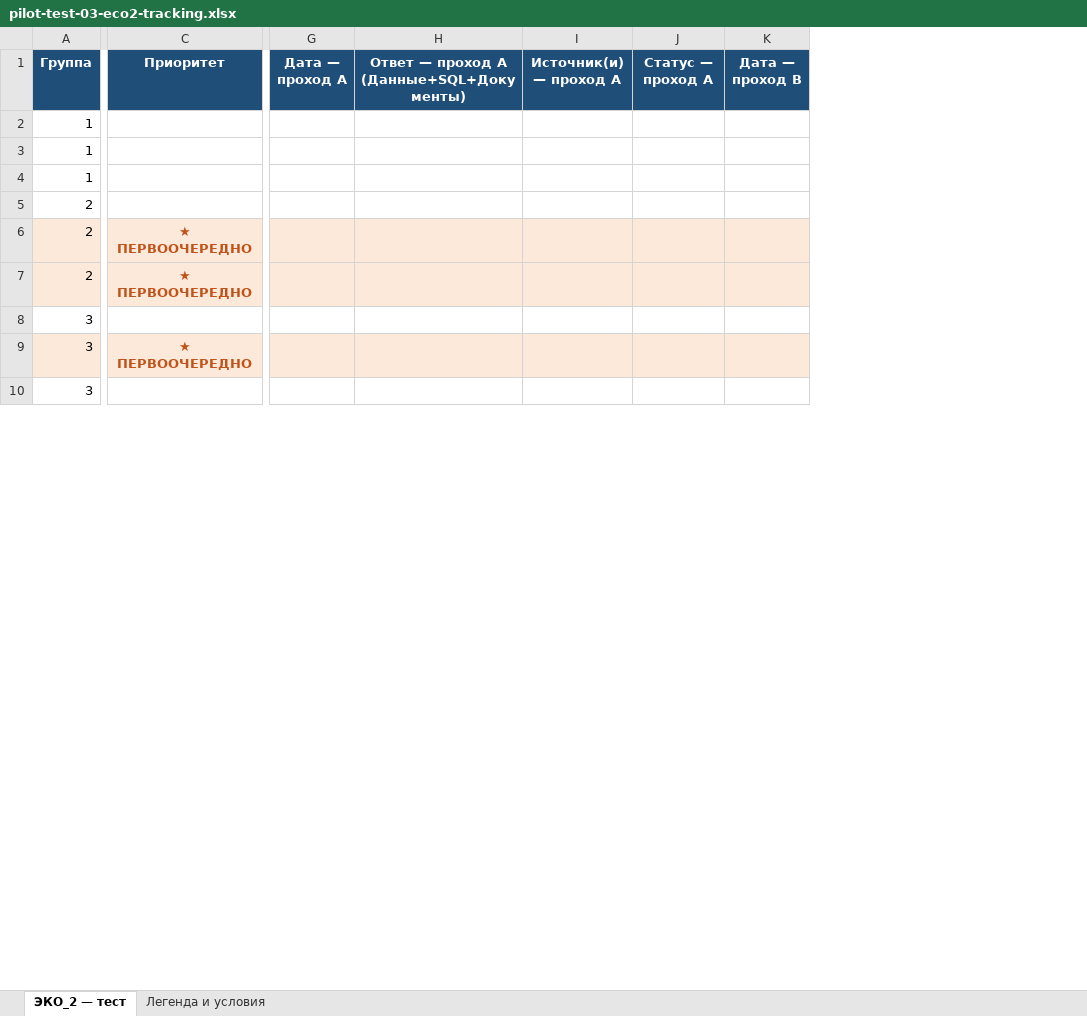
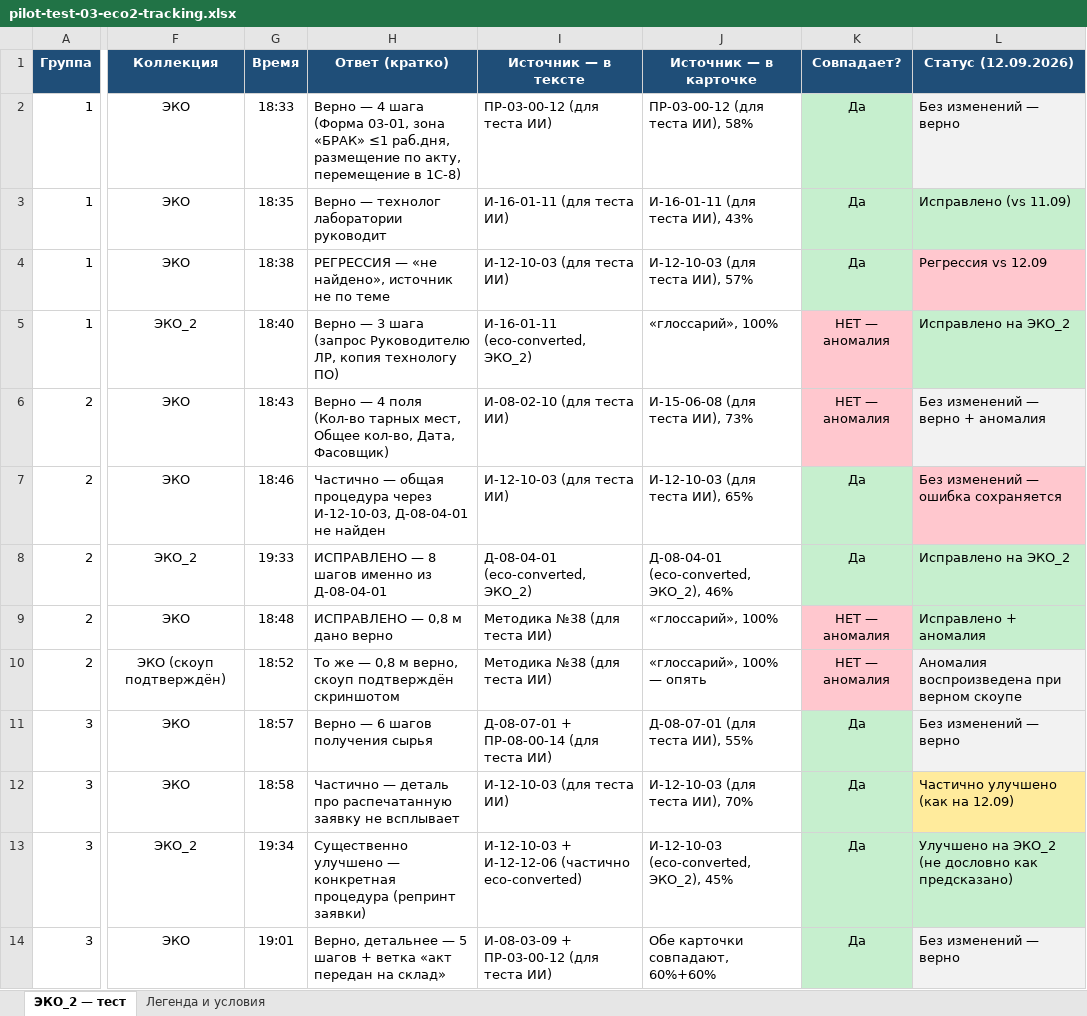
Before and after one commit to vladilslavandrosov-prog/job-RAG, an Excel workbook: docs/accounts/eco/pilot-test-03-eco2-tracking.xlsx, sheet ЭКО_2 — тест, drawn as a sheet; only a part is shown, gaps mark what is left out; values as stored, in another font and other column widths than the file's, no borders; removed rows and columns are numbered as before the commit, all else as after; rows hold the shown columns only; the diff covers the shown part only; the diff names each change by its address in the sheet, - before the commit and + after, or states it on an @@ line.

```diff
--- a/docs/accounts/eco/pilot-test-03-eco2-tracking.xlsx (sheet ЭКО_2 — тест)
+++ b/docs/accounts/eco/pilot-test-03-eco2-tracking.xlsx (sheet ЭКО_2 — тест)
-column C (Приоритет), rows 6-9: ★ ПЕРВООЧЕРЕДНО | ★ ПЕРВООЧЕРЕДНО |  | ★ ПЕРВООЧЕРЕДНО
-column G (Дата — проход A), empty
-column H, row 1: Ответ — проход A (Данные+SQL+Документы)
-column I (Источник(и) — проход A), empty
-column J (Статус — проход A), empty
-column K (Дата — проход B), empty
+column F (Коллекция), rows 2-4: all ЭКО; rows 6-7: ЭКО | ЭКО; rows 10-12: ЭКО (скоуп подтверждён) | ЭКО | ЭКО; row 14: ЭКО
+column G (Время), rows 2-4: 18:33 | 18:35 | 18:38; rows 6-7: 18:43 | 18:46; rows 10-12: 18:52 | 18:57 | 18:58; row 14: 19:01
+column H (Ответ (кратко)), rows 2-4: Верно — 4 шага (Форма 03-01, зона «БРАК» ≤1 раб.дня, размещение по акту, перемещение в 1С-8) | Верно — технолог лаборатории руководит | РЕГРЕССИЯ — «не найдено», источник не по теме; rows 6-7: Верно — 4 поля (Кол-во тарных мест, Общее кол-во, Дата, Фасовщик) | Частично — общая процедура через И-12-10-03, Д-08-04-01 не найден; rows 10-12: То же — 0,8 м верно, скоуп подтверждён скриншотом | Верно — 6 шагов получения сырья | Частично — деталь про распечатанную заявку не всплывает; row 14: Верно, детальнее — 5 шагов + ветка «акт передан на склад»
+column I (Источник — в тексте), rows 2-4: ПР-03-00-12 (для теста ИИ) | И-16-01-11 (для теста ИИ) | И-12-10-03 (для теста ИИ); rows 6-7: И-08-02-10 (для теста ИИ) | И-12-10-03 (для теста ИИ); rows 10-12: Методика №38 (для теста ИИ) | Д-08-07-01 + ПР-08-00-14 (для теста ИИ) | И-12-10-03 (для теста ИИ); row 14: И-08-03-09 + ПР-03-00-12 (для теста ИИ)
+column J (Источник — в карточке), rows 2-4: ПР-03-00-12 (для теста ИИ), 58% | И-16-01-11 (для теста ИИ), 43% | И-12-10-03 (для теста ИИ), 57%; rows 6-7: И-15-06-08 (для теста ИИ), 73% | И-12-10-03 (для теста ИИ), 65%; rows 10-12: «глоссарий», 100% — опять | Д-08-07-01 (для теста ИИ), 55% | И-12-10-03 (для теста ИИ), 70%; row 14: Обе карточки совпадают, 60%+60%
+column K (Совпадает?), rows 2-4: all Да; rows 6-7: НЕТ — аномалия | Да; rows 10-12: НЕТ — аномалия | Да | Да; row 14: Да
+column L (Статус (12.09.2026)), rows 2-4: Без изменений — верно | Исправлено (vs 11.09) | Регрессия vs 12.09; rows 6-7: Без изменений — верно + аномалия | Без изменений — ошибка сохраняется; rows 10-12: Аномалия воспроизведена при верном скоупе | Без изменений — верно | Частично улучшено (как на 12.09); row 14: Без изменений — верно
+row 5: 1 | ЭКО_2 | 18:40 | Верно — 3 шага (запрос Руководителю ЛР, копия технологу ПО) | И-16-01-11 (eco-converted, ЭКО_2) | «глоссарий», 100% | НЕТ — аномалия | Исправлено на ЭКО_2
-A7 fill: #FDE9D9
+A7 fill: none
+row 8: 2 | ЭКО_2 | 19:33 | ИСПРАВЛЕНО — 8 шагов именно из Д-08-04-01 | Д-08-04-01 (eco-converted, ЭКО_2) | Д-08-04-01 (eco-converted, ЭКО_2), 46% | Да | Исправлено на ЭКО_2
+row 9: 2 | ЭКО | 18:48 | ИСПРАВЛЕНО — 0,8 м дано верно | Методика №38 (для теста ИИ) | «глоссарий», 100% | НЕТ — аномалия | Исправлено + аномалия
-A10 fill: #FDE9D9
+A10 fill: none
-A12 fill: #FDE9D9
+A12 fill: none
+row 13: 3 | ЭКО_2 | 19:34 | Существенно улучшено — конкретная процедура (репринт заявки) | И-12-10-03 + И-12-12-06 (частично eco-converted) | И-12-10-03 (eco-converted, ЭКО_2), 45% | Да | Улучшено на ЭКО_2 (не дословно как предсказано)
```
Also changed, not shown: 3 added rows, 4 removed columns, 2 edited cells and cell formats elsewhere in this sheet, sheet Легенда и условия.
